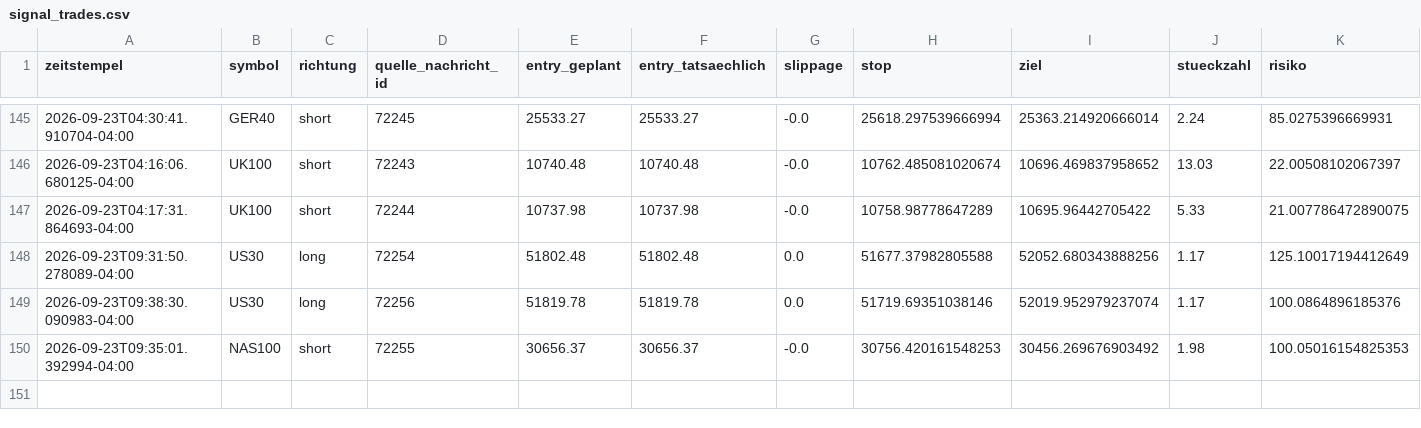
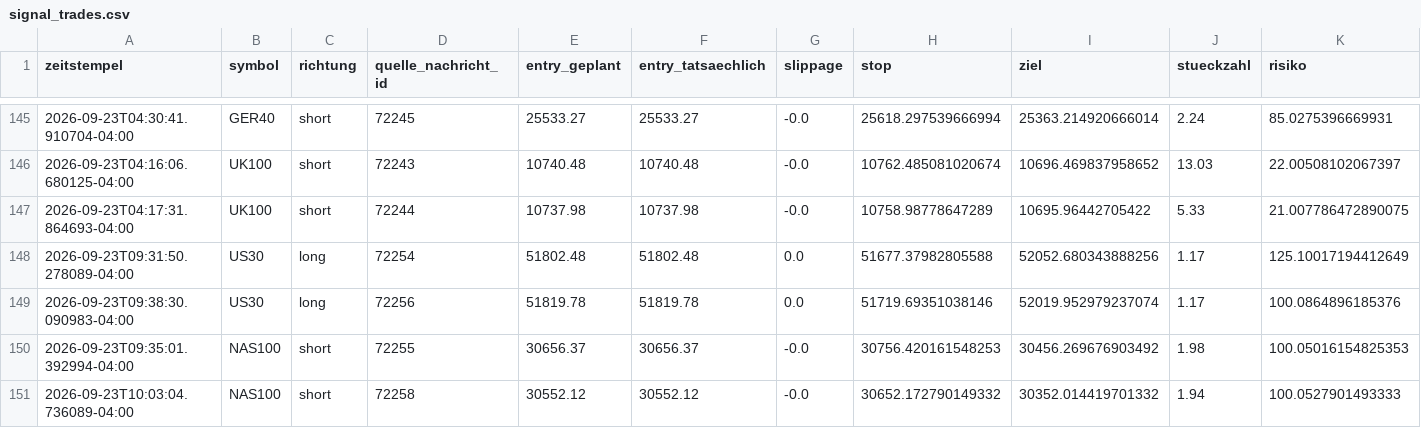
Before and after one commit to JonathanSube/trading-bot, a CSV file: signal_trades.csv, drawn as a sheet; only a part is shown, gaps mark what is left out; rows hold the shown columns only; the diff names each change by its address in the sheet, - before the commit and + after, or states it on an @@ line.

Commit message:
Signal-Bot-Lauf 2026-09-23T14:12:20Z

```diff
--- a/signal_trades.csv
+++ b/signal_trades.csv
+row 151: 2026-09-23T10:03:04.736089-04:00 | NAS100 | short | 72258 | 30552.12 | 30552.12 | -0.0 | 30652.172790149332 | 30352.014419701332 | 1.94 | 100.0527901493333
```
Also changed, not shown: signal_channel_log.csv, 1 other file.
